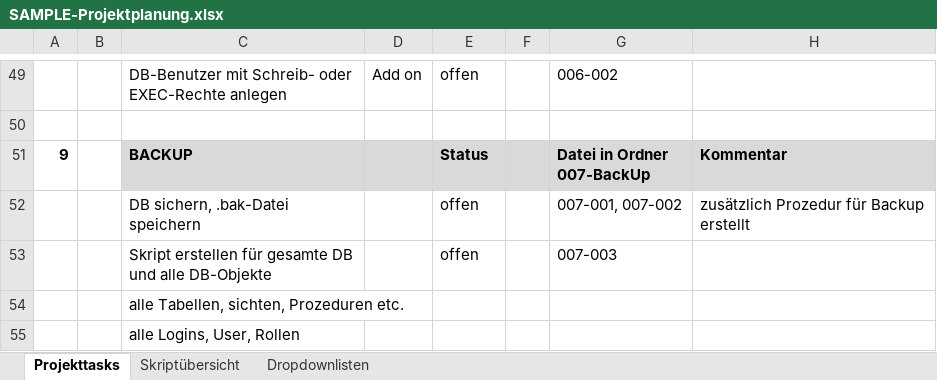
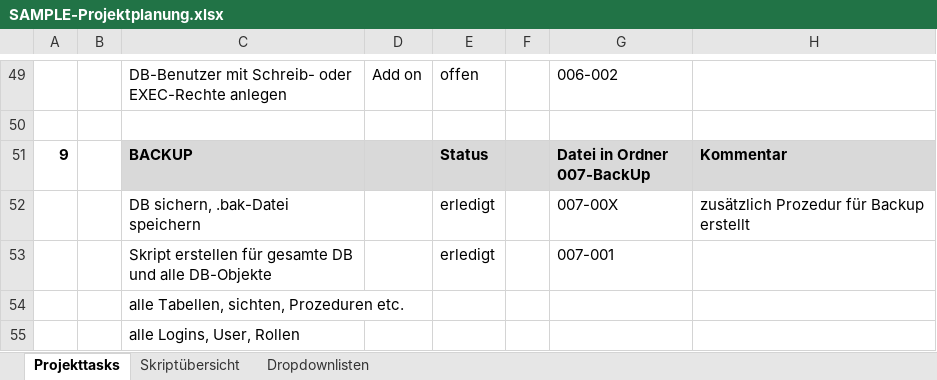
Before and after one commit to rkupffer/TierTaxi, an Excel workbook: SAMPLE-Projektplanung.xlsx, sheet Projekttasks, drawn as a sheet; only a part is shown, gaps mark what is left out; values as stored, in another font and other column widths than the file's, no borders; conditional formats not drawn; the diff names each change by its address in the sheet, - before the commit and + after, or states it on an @@ line.

Commit message:
aktualisiert

```diff
--- a/SAMPLE-Projektplanung.xlsx (sheet Projekttasks)
+++ b/SAMPLE-Projektplanung.xlsx (sheet Projekttasks)
-E52:E53: offen
+E52:E53: erledigt
-G52: 007-001, 007-002
+G52: 007-00X
-G53: 007-003
+G53: 007-001
```
